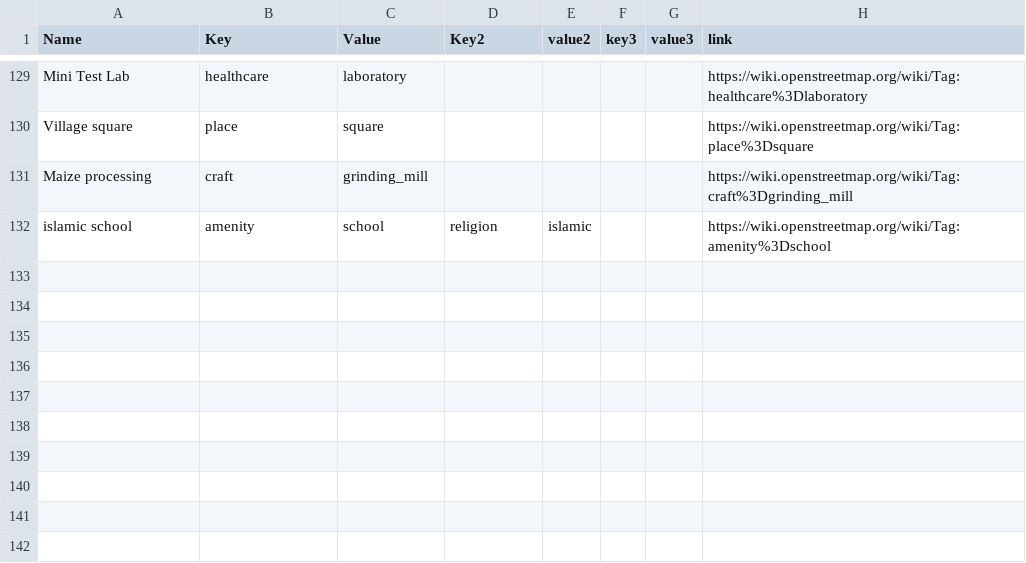
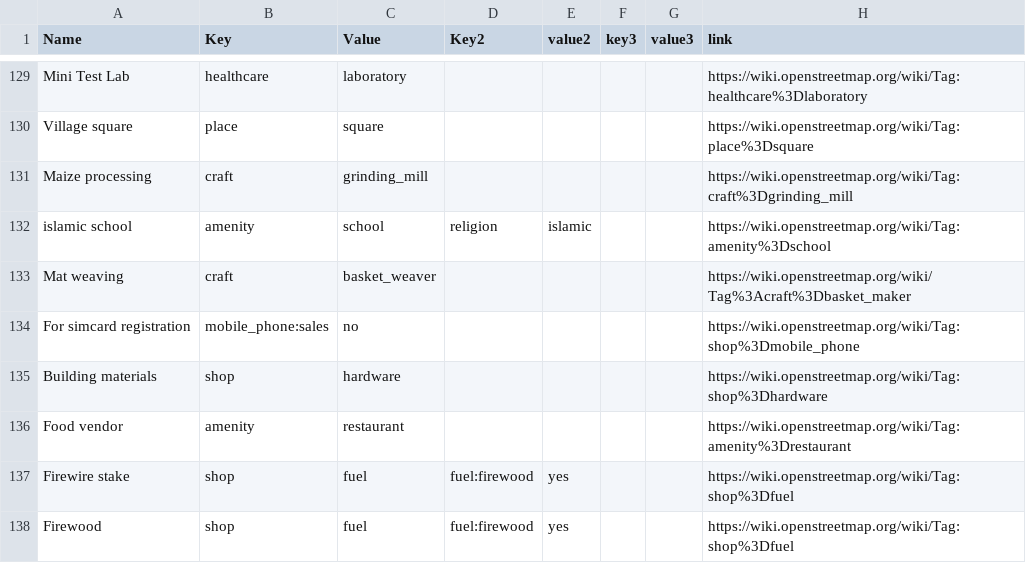
Before and after one commit to IntegrationEE/NESPII-Data-Import-Attachments, a CSV file: shp2osm/taglist.csv, drawn as a sheet; only a part is shown, gaps mark what is left out.

Commit message:
Updated taglist with new labels

```diff
--- a/shp2osm/taglist.csv
+++ b/shp2osm/taglist.csv
@@ -132 +132,7 @@ Maize processing,craft,grinding_mill,,,,,https://wiki.openstreetmap.org/wiki/Tag
 islamic school,amenity,school,religion,islamic,,,https://wiki.openstreetmap.org/wiki/Tag:amenity%3Dschool
+Mat weaving,craft,basket_weaver,,,,,https://wiki.openstreetmap.org/wiki/Tag%3Acraft%3Dbasket_maker
+For simcard registration,mobile_phone:sales,no,,,,,https://wiki.openstreetmap.org/wiki/Tag:shop%3Dmobile_phone
+Building materials,shop,hardware,,,,,https://wiki.openstreetmap.org/wiki/Tag:shop%3Dhardware
+Food vendor,amenity,restaurant,,,,,https://wiki.openstreetmap.org/wiki/Tag:amenity%3Drestaurant
+Firewire stake,shop,fuel,fuel:firewood,yes,,,https://wiki.openstreetmap.org/wiki/Tag:shop%3Dfuel
+Firewood,shop,fuel,fuel:firewood,yes,,,https://wiki.openstreetmap.org/wiki/Tag:shop%3Dfuel
```
